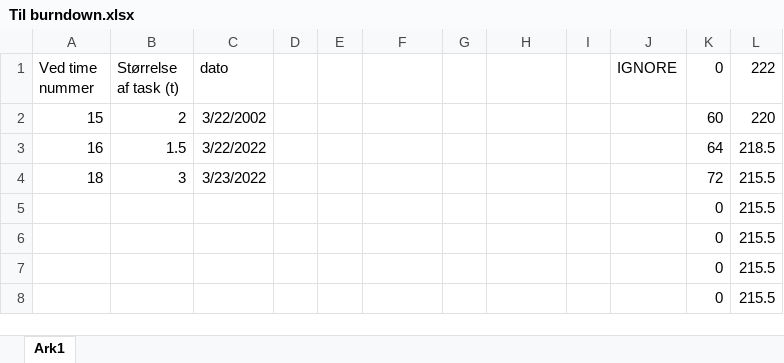
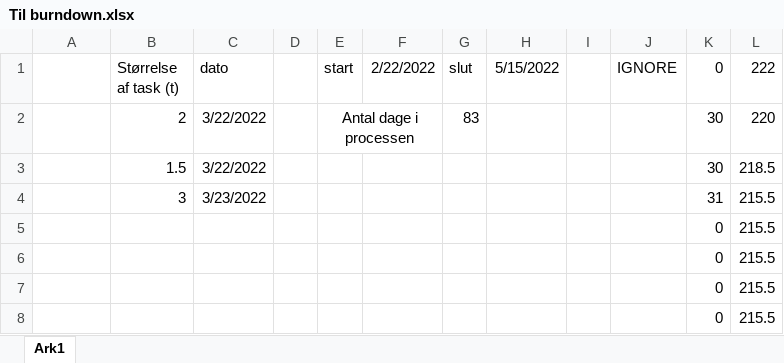
Before and after one commit to AJungersen/DDU-Eksamensprojekt, an Excel workbook: Til burndown.xlsx, sheet Ark1, drawn as a sheet; only a part is shown; values as stored, in another font and other column widths than the file's, no borders; removed rows and columns are numbered as before the commit, all else as after; the diff names each change by its address in the sheet, - before the commit and + after, or states it on an @@ line.

Commit message:
Update Til burndown.xlsx

```diff
--- a/Til burndown.xlsx (sheet Ark1)
+++ b/Til burndown.xlsx (sheet Ark1)
-A1: Ved time nummer
+A1: (empty)
-E1: (empty)
+E1: start
-F1: (empty)
+F1: 2/22/2022
-G1: (empty)
+G1: slut
-H1: (empty)
+H1: 5/15/2022
-row 2: 15 | 2 | 3/22/2002 |  |  |  |  |  |  |  | 60 | 220
+row 2:  | 2 | 3/22/2022 |  | Antal dage i processen |  | 83 |  |  |  | 30 | 220
-A3: 16
+A3: (empty)
-K3 (0): 64
+K3 (0): 30
-A4: 18
+A4: (empty)
-K4 (0): 72
+K4 (0): 31
```
